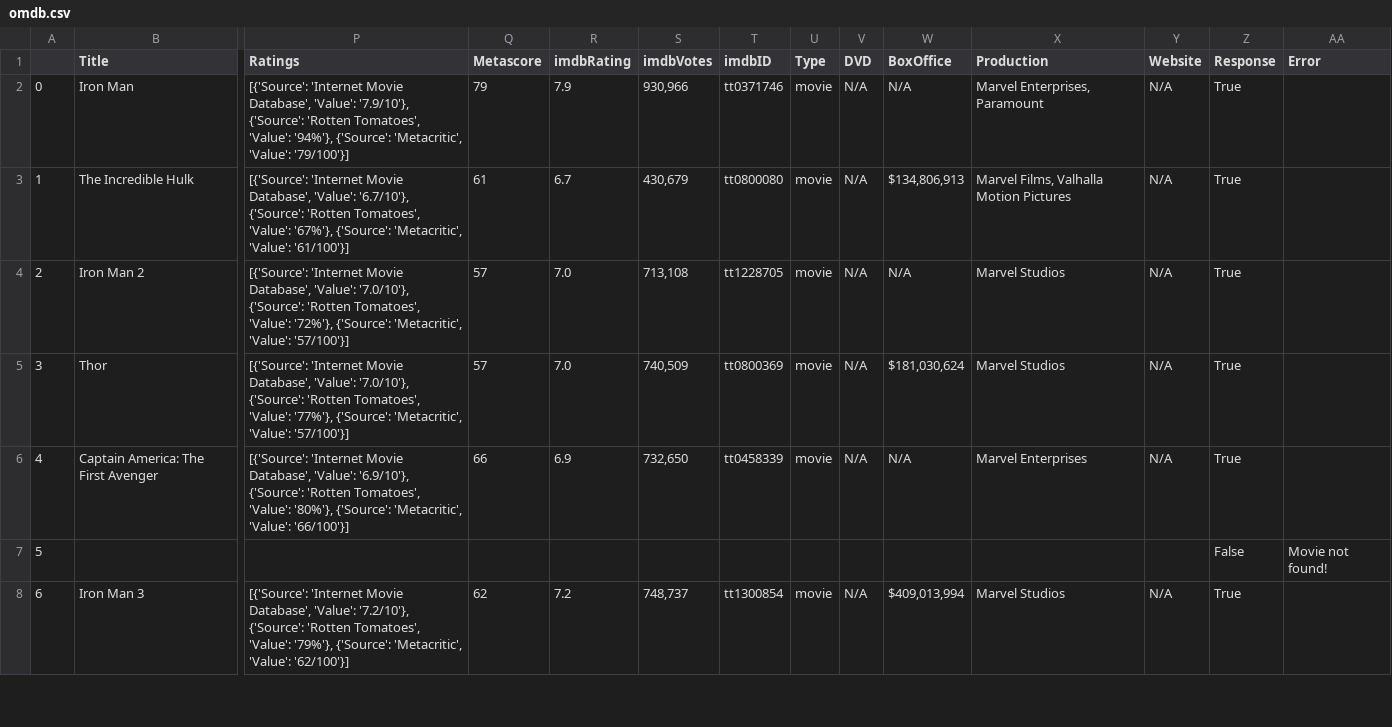
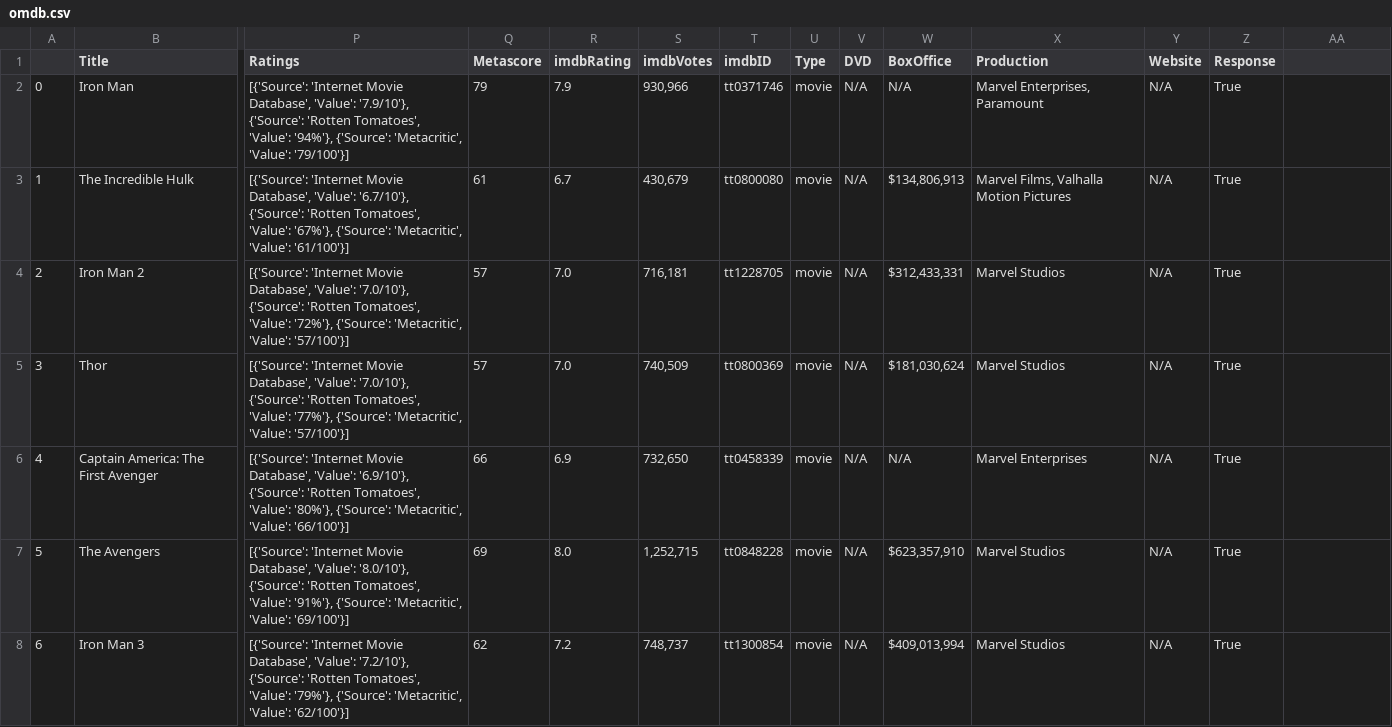
Before and after one commit to nfcresta/Project_MCU, a CSV file: output_data/omdb.csv, drawn as a sheet; only a part is shown, gaps mark what is left out; removed rows and columns are numbered as before the commit, all else as after; rows hold the shown columns only; the diff covers the shown part only; the diff names each change by its address in the sheet, - before the commit and + after, or states it on an @@ line.

```diff
--- a/output_data/omdb.csv
+++ b/output_data/omdb.csv
-AA1: Error
+AA1: (empty)
-S4 (imdbVotes): 713,108
+S4 (imdbVotes): 716,181
-W4 (BoxOffice): N/A
+W4 (BoxOffice): $312,433,331
-row 7: 5 |  |  |  |  |  |  |  |  |  |  |  | False | Movie not found!
+row 7: 5 | The Avengers | [{'Source': 'Internet Movie Database', 'Value': '8.0/10'}, {'Source': 'Rotten Tomatoes', 'Value': '91%'}, {'Source': 'Metacritic', 'Value': '69/100'}] | 69 | 8.0 | 1,252,715 | tt0848228 | movie | N/A | $623,357,910 | Marvel Studios | N/A | True
```
Also changed, not shown: 1 added row, 1 removed row and 4 edited cells elsewhere in this file, 1 other file.
